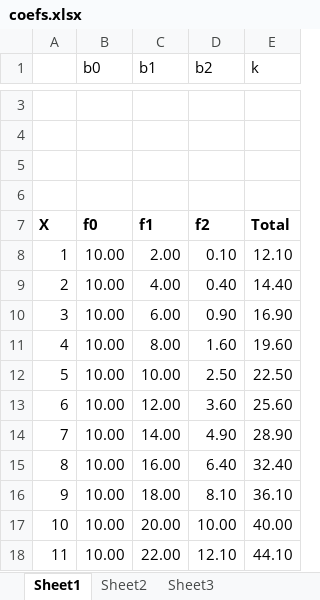
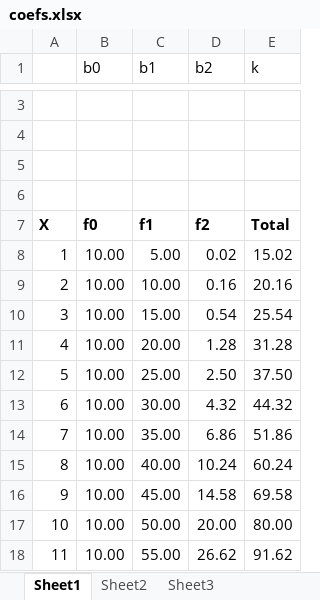
Before and after one commit to Vitaljok/mrs-optimization, an Excel workbook: PhD MRS Optimization EA/coefs.xlsx, sheet Sheet1, drawn as a sheet; only a part is shown, gaps mark what is left out; values as stored, in another font and other column widths than the file's, no borders; charts and pictures not drawn; the diff covers the shown part only; the diff names each change by its address in the sheet, - before the commit and + after, or states it on an @@ line.

```diff
--- a/PhD MRS Optimization EA/coefs.xlsx (sheet Sheet1)
+++ b/PhD MRS Optimization EA/coefs.xlsx (sheet Sheet1)
-C8 (b1): 2.00
+C8 (b1): 5.00
-D8 (b2): 0.10
+D8 (b2): 0.02
-E8 (k): 12.10
+E8 (k): 15.02
-C9 (b1): 4.00
+C9 (b1): 10.00
-D9 (b2): 0.40
+D9 (b2): 0.16
-E9 (k): 14.40
+E9 (k): 20.16
-C10 (b1): 6.00
+C10 (b1): 15.00
-D10 (b2): 0.90
+D10 (b2): 0.54
-E10 (k): 16.90
+E10 (k): 25.54
-C11 (b1): 8.00
+C11 (b1): 20.00
-D11 (b2): 1.60
+D11 (b2): 1.28
-E11 (k): 19.60
+E11 (k): 31.28
-C12 (b1): 10.00
+C12 (b1): 25.00
-E12 (k): 22.50
+E12 (k): 37.50
-C13 (b1): 12.00
+C13 (b1): 30.00
-D13 (b2): 3.60
+D13 (b2): 4.32
-E13 (k): 25.60
+E13 (k): 44.32
-C14 (b1): 14.00
+C14 (b1): 35.00
-D14 (b2): 4.90
+D14 (b2): 6.86
-E14 (k): 28.90
+E14 (k): 51.86
-C15 (b1): 16.00
+C15 (b1): 40.00
-D15 (b2): 6.40
+D15 (b2): 10.24
-E15 (k): 32.40
+E15 (k): 60.24
-C16 (b1): 18.00
+C16 (b1): 45.00
-D16 (b2): 8.10
+D16 (b2): 14.58
-E16 (k): 36.10
+E16 (k): 69.58
-C17 (b1): 20.00
+C17 (b1): 50.00
-D17 (b2): 10.00
+D17 (b2): 20.00
-E17 (k): 40.00
+E17 (k): 80.00
-C18 (b1): 22.00
+C18 (b1): 55.00
-D18 (b2): 12.10
+D18 (b2): 26.62
-E18 (k): 44.10
+E18 (k): 91.62
```
Also changed, not shown: 1 added row, 1 removed row and 12 edited cells elsewhere in this sheet, charts or pictures, 2 other files.
